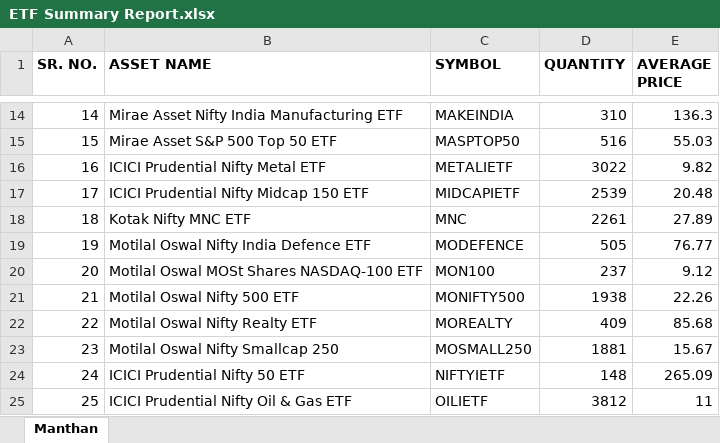
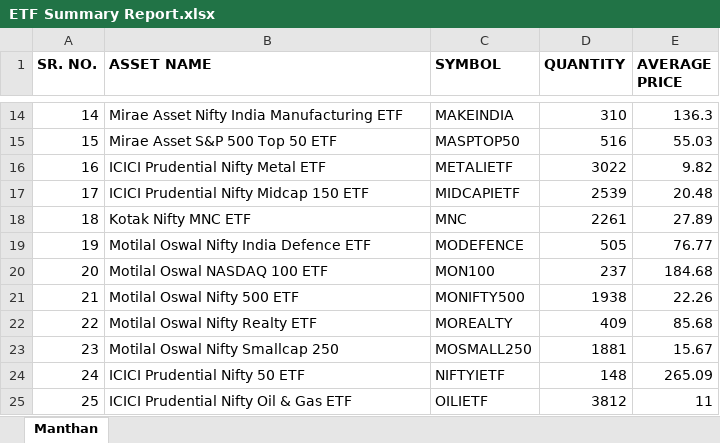
Before and after one commit to thebullishvalue/Samhita, an Excel workbook: ETF Summary Report.xlsx, sheet Manthan, drawn as a sheet; only a part is shown, gaps mark what is left out; values as stored, in another font and other column widths than the file's, no borders; the diff names each change by its address in the sheet, - before the commit and + after, or states it on an @@ line.

Commit message:
Add files via upload

```diff
--- a/ETF Summary Report.xlsx (sheet Manthan)
+++ b/ETF Summary Report.xlsx (sheet Manthan)
-B20 (ASSET NAME): Motilal Oswal MOSt Shares NASDAQ-100 ETF
+B20 (ASSET NAME): Motilal Oswal NASDAQ 100 ETF
-E20 (AVERAGE PRICE): 9.12
+E20 (AVERAGE PRICE): 184.68
```
